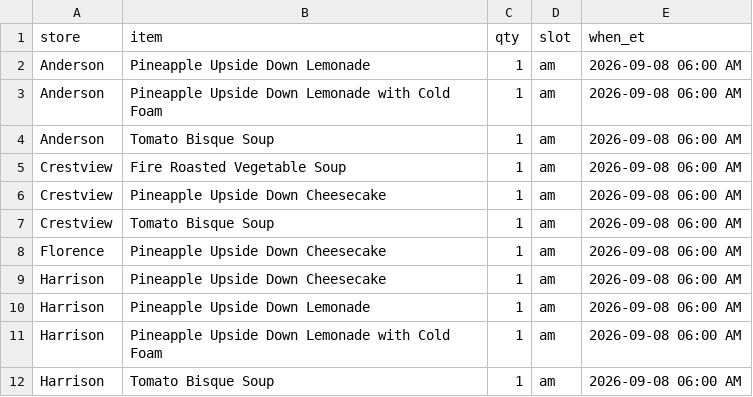
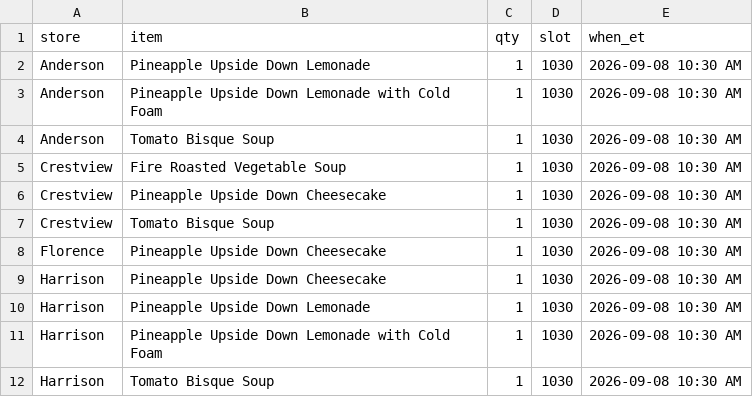
Before and after one commit to SCDashboard/DailyUploads, a CSV file: 86s.csv, drawn as a sheet.

Commit message:
86s 10:30 AM 2026-09-08 unique products 3/3/1/4/0

```diff
--- a/86s.csv
+++ b/86s.csv
@@ -1,12 +1,12 @@
 store,item,qty,slot,when_et
-Anderson,Pineapple Upside Down Lemonade,1,am,2026-09-08 06:00 AM
-Anderson,Pineapple Upside Down Lemonade with Cold Foam,1,am,2026-09-08 06:00 AM
-Anderson,Tomato Bisque Soup,1,am,2026-09-08 06:00 AM
-Crestview,Fire Roasted Vegetable Soup,1,am,2026-09-08 06:00 AM
-Crestview,Pineapple Upside Down Cheesecake,1,am,2026-09-08 06:00 AM
-Crestview,Tomato Bisque Soup,1,am,2026-09-08 06:00 AM
-Florence,Pineapple Upside Down Cheesecake,1,am,2026-09-08 06:00 AM
-Harrison,Pineapple Upside Down Cheesecake,1,am,2026-09-08 06:00 AM
-Harrison,Pineapple Upside Down Lemonade,1,am,2026-09-08 06:00 AM
-Harrison,Pineapple Upside Down Lemonade with Cold Foam,1,am,2026-09-08 06:00 AM
-Harrison,Tomato Bisque Soup,1,am,2026-09-08 06:00 AM
+Anderson,Pineapple Upside Down Lemonade,1,1030,2026-09-08 10:30 AM
+Anderson,Pineapple Upside Down Lemonade with Cold Foam,1,1030,2026-09-08 10:30 AM
+Anderson,Tomato Bisque Soup,1,1030,2026-09-08 10:30 AM
+Crestview,Fire Roasted Vegetable Soup,1,1030,2026-09-08 10:30 AM
+Crestview,Pineapple Upside Down Cheesecake,1,1030,2026-09-08 10:30 AM
+Crestview,Tomato Bisque Soup,1,1030,2026-09-08 10:30 AM
+Florence,Pineapple Upside Down Cheesecake,1,1030,2026-09-08 10:30 AM
+Harrison,Pineapple Upside Down Cheesecake,1,1030,2026-09-08 10:30 AM
+Harrison,Pineapple Upside Down Lemonade,1,1030,2026-09-08 10:30 AM
+Harrison,Pineapple Upside Down Lemonade with Cold Foam,1,1030,2026-09-08 10:30 AM
+Harrison,Tomato Bisque Soup,1,1030,2026-09-08 10:30 AM
```
